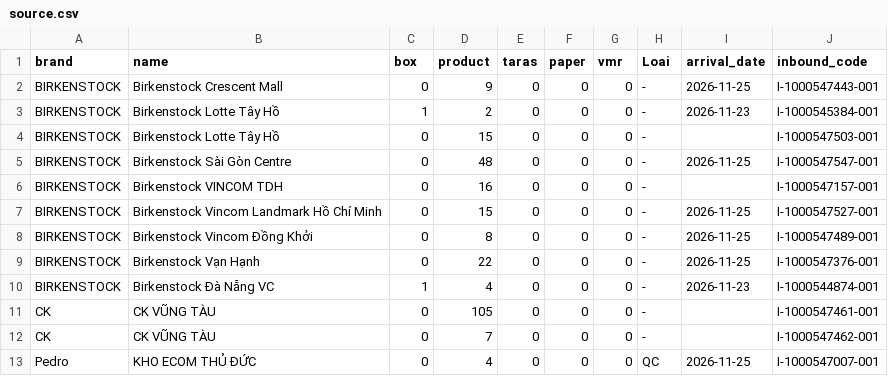
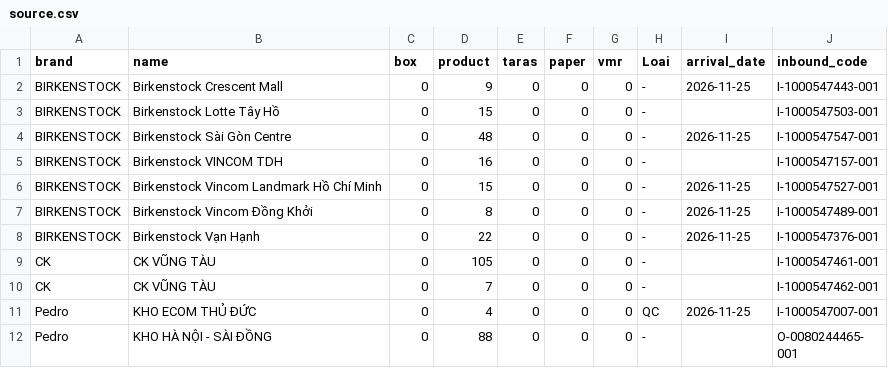
Before and after one commit to thuanmaison113-boop/newinbound, a CSV file: source.csv, drawn as a sheet; only a part is shown; the shorter side is filled out with more unchanged rows; the diff names each change by its address in the sheet, - before the commit and + after, or states it on an @@ line.

Commit message:
Update data 2026-11-25 11:41

```diff
--- a/source.csv
+++ b/source.csv
-row 3: BIRKENSTOCK | Birkenstock Lotte Tây Hồ | 1 | 2 | 0 | 0 | 0 | - | 2026-11-23 | I-1000545384-001
-row 10: BIRKENSTOCK | Birkenstock Đà Nẵng VC | 1 | 4 | 0 | 0 | 0 | - | 2026-11-23 | I-1000544874-001
```
